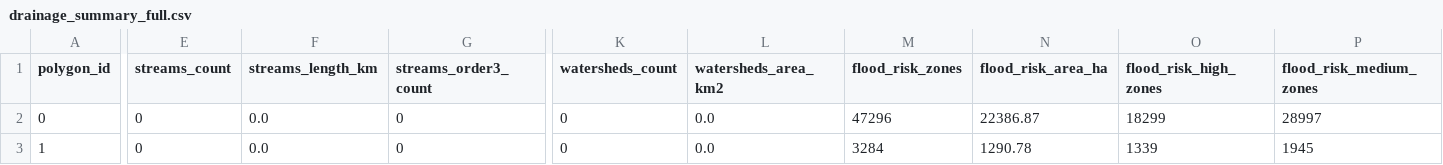
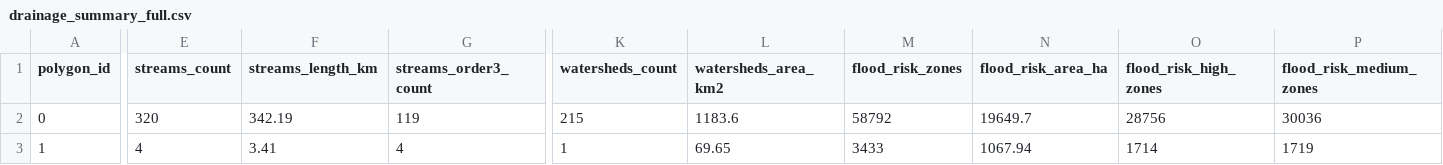
Before and after one commit to Samoppakiks/uit-drainage, a CSV file: exports-v2/drainage_summary_full.csv, drawn as a sheet; only a part is shown, gaps mark what is left out; the diff covers the shown part only; the diff names each change by its address in the sheet, - before the commit and + after, or states it on an @@ line.

```diff
--- a/exports-v2/drainage_summary_full.csv
+++ b/exports-v2/drainage_summary_full.csv
-E2 (streams_count): 0
+E2 (streams_count): 320
-F2 (streams_length_km): 0.0
+F2 (streams_length_km): 342.19
-G2 (streams_order3_count): 0
+G2 (streams_order3_count): 119
-K2 (watersheds_count): 0
+K2 (watersheds_count): 215
-L2 (watersheds_area_km2): 0.0
+L2 (watersheds_area_km2): 1183.6
-M2 (flood_risk_zones): 47296
+M2 (flood_risk_zones): 58792
-N2 (flood_risk_area_ha): 22386.87
+N2 (flood_risk_area_ha): 19649.7
-O2 (flood_risk_high_zones): 18299
+O2 (flood_risk_high_zones): 28756
-P2 (flood_risk_medium_zones): 28997
+P2 (flood_risk_medium_zones): 30036
-E3 (streams_count): 0
+E3 (streams_count): 4
-F3 (streams_length_km): 0.0
+F3 (streams_length_km): 3.41
-G3 (streams_order3_count): 0
+G3 (streams_order3_count): 4
-K3 (watersheds_count): 0
+K3 (watersheds_count): 1
-L3 (watersheds_area_km2): 0.0
+L3 (watersheds_area_km2): 69.65
-M3 (flood_risk_zones): 3284
+M3 (flood_risk_zones): 3433
-N3 (flood_risk_area_ha): 1290.78
+N3 (flood_risk_area_ha): 1067.94
-O3 (flood_risk_high_zones): 1339
+O3 (flood_risk_high_zones): 1714
-P3 (flood_risk_medium_zones): 1945
+P3 (flood_risk_medium_zones): 1719
```
Also changed, not shown: 140 edited cells elsewhere in this file, 7 other files.
